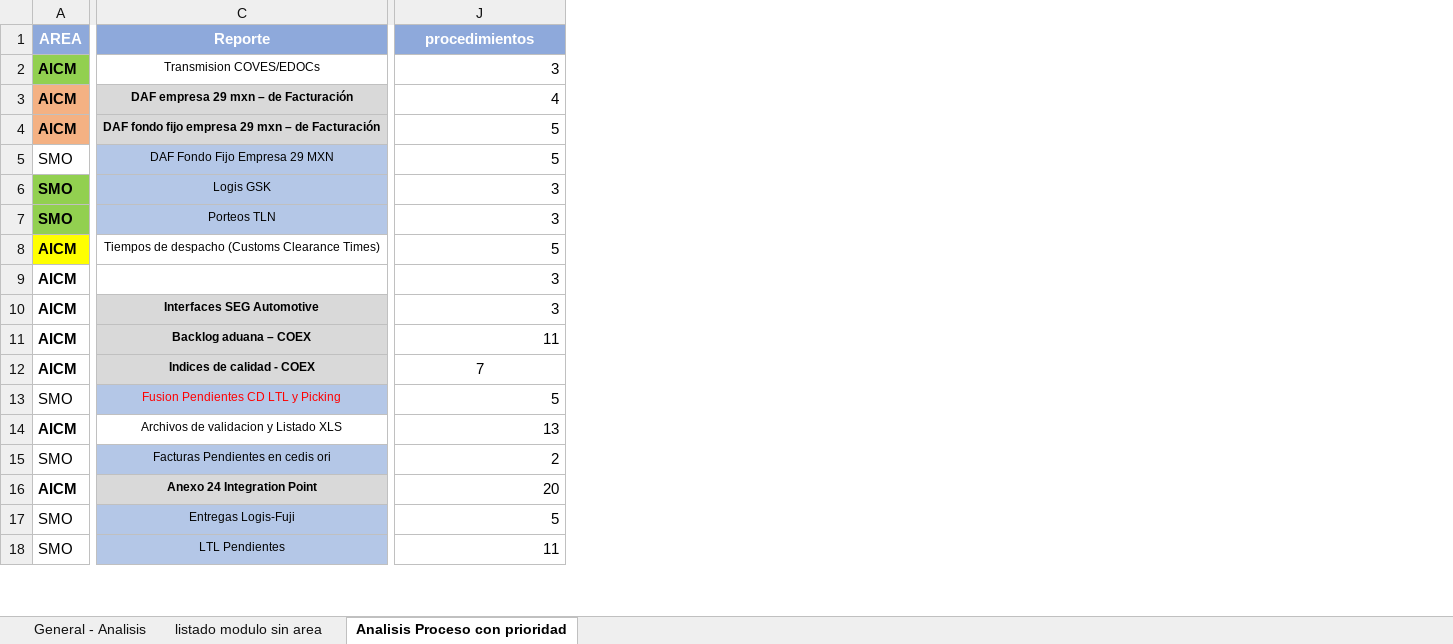
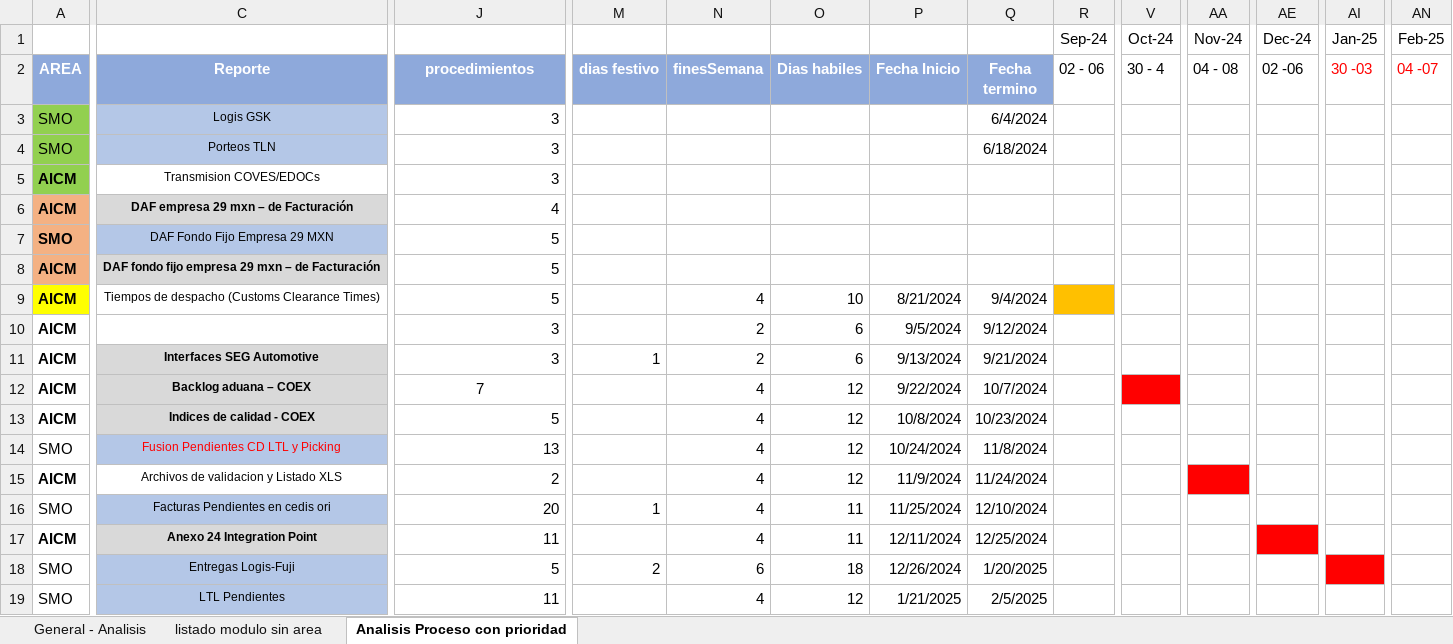
Before and after one commit to EnrikeMendez/migracion_spooler, an Excel workbook: 00-Documentacion/Listado de reportes totales-TI.xlsx, sheet Analisis Proceso con prioridad, drawn as a sheet; only a part is shown, gaps mark what is left out; values as stored, in another font and other column widths than the file's, no borders; removed rows and columns are numbered as before the commit, all else as after; rows hold the shown columns only; the diff covers the shown part only; the diff names each change by its address in the sheet, - before the commit and + after, or states it on an @@ line.

Commit message:
Reporte ind_cal_bosch
títulos al inicio de los reportes, tema y fecha filtro -creación procedimiento para asignar títulos de hoja
creación procedimiento para asignar títulos a las tablas ajustar variables para paso de valor
Generación propuesta de plan de trabajo
Programación de fechas

```diff
--- a/00-Documentacion/Listado de reportes totales-TI.xlsx (sheet Analisis Proceso con prioridad)
+++ b/00-Documentacion/Listado de reportes totales-TI.xlsx (sheet Analisis Proceso con prioridad)
+column M (dias festivo), rows 11-18: 1 |  |  |  |  | 1 |  | 2
+column N (finesSemana), rows 9-19: 4 | 2 | 2 | 4 | 4 | 4 | 4 | 4 | 4 | 6 | 4
+column O (Dias habiles), rows 9-19: 10 | 6 | 6 | 12 | 12 | 12 | 12 | 11 | 11 | 18 | 12
+column P (Fecha Inicio), rows 9-19: 8/21/2024 | 9/5/2024 | 9/13/2024 | 9/22/2024 | 10/8/2024 | 10/24/2024 | 11/9/2024 | 11/25/2024 | 12/11/2024 | 12/26/2024 | 1/21/2025
+column Q (Fecha termino), rows 9-19: 9/4/2024 | 9/12/2024 | 9/21/2024 | 10/7/2024 | 10/23/2024 | 11/8/2024 | 11/24/2024 | 12/10/2024 | 12/25/2024 | 1/20/2025 | 2/5/2025
+column R (02 - 06), empty
+column V (30 - 4), empty
+column AA (04 - 08), empty
+column AE (02 -06), empty
+column AI (30 -03), empty
+column AN (04 -07), empty
+row 1:  |  |  |  |  |  |  |  | Sep-24 | Oct-24 | Nov-24 | Dec-24 | Jan-25 | Feb-25
+row 3: SMO | Logis GSK | 3 |  |  |  |  | 6/4/2024
+row 4: SMO | Porteos TLN | 3 |  |  |  |  | 6/18/2024
-row 4: AICM | DAF fondo fijo empresa 29 mxn – de Facturación | 5
@@ A7 fill: none → #F4B183, bold: off → on @@
-row 6: SMO | Logis GSK | 3
-row 7: SMO | Porteos TLN | 3
+row 8: AICM | DAF fondo fijo empresa 29 mxn – de Facturación | 5
-J12 (procedimientos): 11
+J12 (procedimientos): 7
-J12 alignment: right
+J12 alignment: center
-J13 (procedimientos): 7
+J13 (procedimientos): 5
-J13 alignment: center
+J13 alignment: right
-J14 (procedimientos): 5
+J14 (procedimientos): 13
-J15 (procedimientos): 13
+J15 (procedimientos): 2
-J16 (procedimientos): 2
+J16 (procedimientos): 20
-J17 (procedimientos): 20
+J17 (procedimientos): 11
```
Also changed, not shown: 20 added columns and 3 edited cells elsewhere in this sheet, 7 other files.
